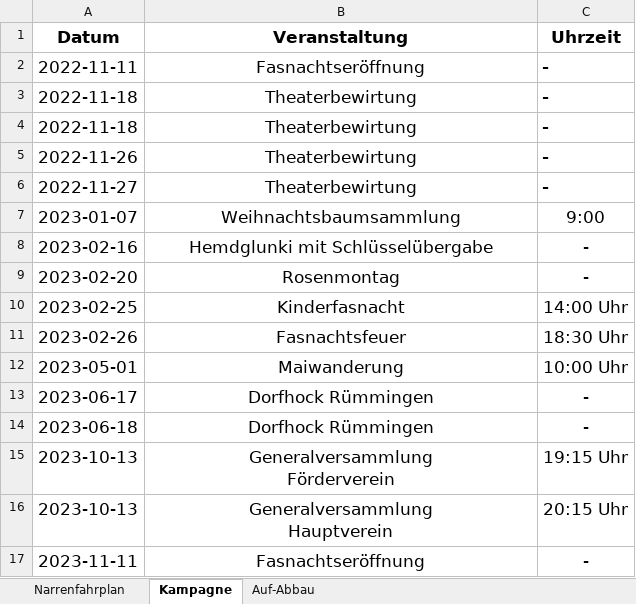
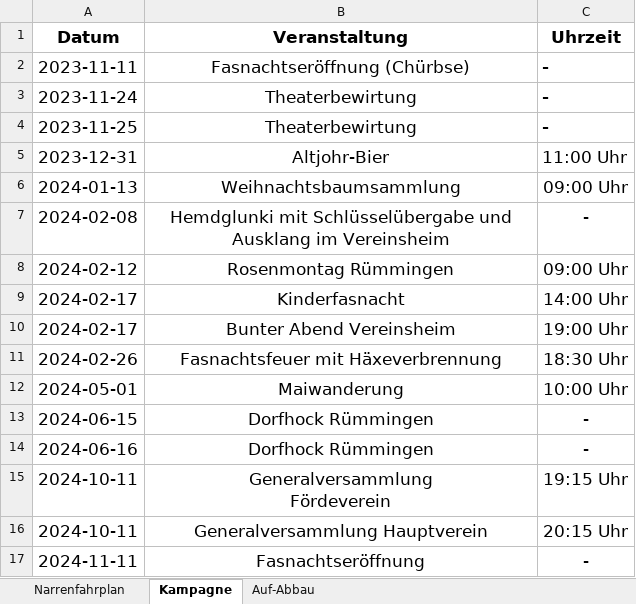
Before and after one commit to ErDiRa/dorfhaexe-app, an Excel workbook: termine/termine.xlsx, sheet Kampagne, drawn as a sheet; values as stored, in another font and other column widths than the file's, no borders; removed rows and columns are numbered as before the commit, all else as after; ↵ is a line break in a cell; the diff names each change by its address in the sheet, - before the commit and + after, or states it on an @@ line.

```diff
--- a/termine/termine.xlsx (sheet Kampagne)
+++ b/termine/termine.xlsx (sheet Kampagne)
-A2 (Datum): 2022-11-11
+A2 (Datum): 2023-11-11
-B2 (Veranstaltung): Fasnachtseröffnung
+B2 (Veranstaltung): Fasnachtseröffnung (Chürbse)
-A3 (Datum): 2022-11-18
+A3 (Datum): 2023-11-24
-A4 (Datum): 2022-11-18
+A4 (Datum): 2023-11-25
-row 5: 2022-11-26 | Theaterbewirtung | -
-row 6: 2022-11-27 | Theaterbewirtung | -
+row 5: 2023-12-31 | Altjohr-Bier | 11:00 Uhr
-A6 (Datum): 2023-01-07
+A6 (Datum): 2024-01-13
-C6 (Uhrzeit): 9:00
+C6 (Uhrzeit): 09:00 Uhr
-A7 (Datum): 2023-02-16
+A7 (Datum): 2024-02-08
-B7 (Veranstaltung): …mit Schlüsselübergabe
+B7 (Veranstaltung): …mit Schlüsselübergabe und Ausklang im Vereinsheim
-row 9: 2023-02-20 | Rosenmontag | -
+row 8: 2024-02-12 | Rosenmontag Rümmingen | 09:00 Uhr
-A9 (Datum): 2023-02-25
+A9 (Datum): 2024-02-17
+row 10: 2024-02-17 | Bunter Abend Vereinsheim | 19:00 Uhr
-A11 (Datum): 2023-02-26
+A11 (Datum): 2024-02-26
-B11 (Veranstaltung): Fasnachtsfeuer
+B11 (Veranstaltung): Fasnachtsfeuer mit Häxeverbrennung
-A12 (Datum): 2023-05-01
+A12 (Datum): 2024-05-01
-A13 (Datum): 2023-06-17
+A13 (Datum): 2024-06-15
-A14 (Datum): 2023-06-18
+A14 (Datum): 2024-06-16
-A15:A16 (Datum): 2023-10-13
+A15:A16 (Datum): 2024-10-11
-B15 (Veranstaltung): Generalversammlung ↵ Förderverein
+B15 (Veranstaltung): Generalversammlung ↵ Fördeverein
-B16 (Veranstaltung): Generalversammlung ↵ Hauptverein
+B16 (Veranstaltung): Generalversammlung Hauptverein
-A17 (Datum): 2023-11-11
+A17 (Datum): 2024-11-11
```
Also changed, not shown: sheet Narrenfahrplan, sheet Auf-Abbau, 36 other files.
